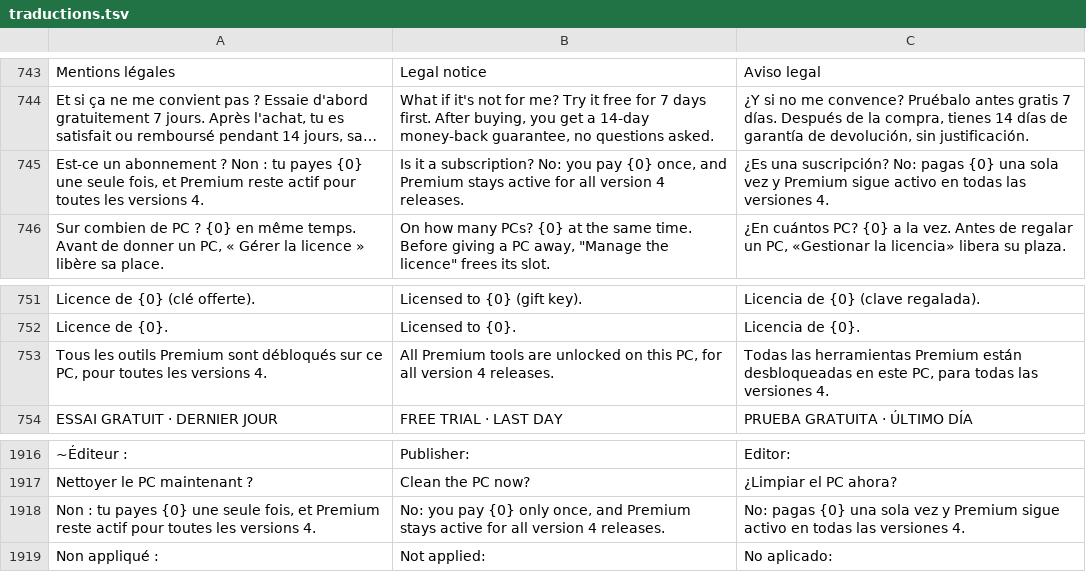
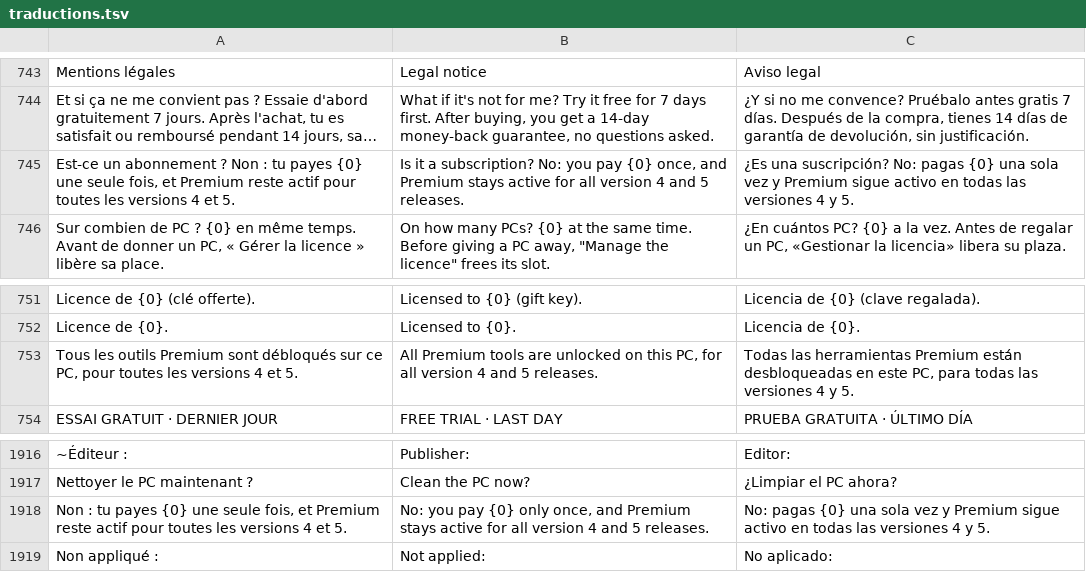
Before and after one commit to damiencoussot-ai/nettoyage-pc, a TSV file: traductions.tsv, drawn as a sheet; only a part is shown, gaps mark what is left out; long unchanged cells end in …; the diff covers the shown part only; the diff names each change by its address in the sheet, - before the commit and + after, or states it on an @@ line.

```diff
--- a/traductions.tsv
+++ b/traductions.tsv
-A745: …les versions 4.
+A745: …les versions 4 et 5.
-B745: …version 4 releases.
+B745: …version 4 and 5 releases.
-C745: …las versiones 4.
+C745: …las versiones 4 y 5.
-A753: …les versions 4.
+A753: …les versions 4 et 5.
-B753: …version 4 releases.
+B753: …version 4 and 5 releases.
-C753: …las versiones 4.
+C753: …las versiones 4 y 5.
-A1918: …les versions 4.
+A1918: …les versions 4 et 5.
-B1918: …version 4 releases.
+B1918: …version 4 and 5 releases.
-C1918: …las versiones 4.
+C1918: …las versiones 4 y 5.
```
Also changed, not shown: 21 edited cells elsewhere in this file, 8 other files.
